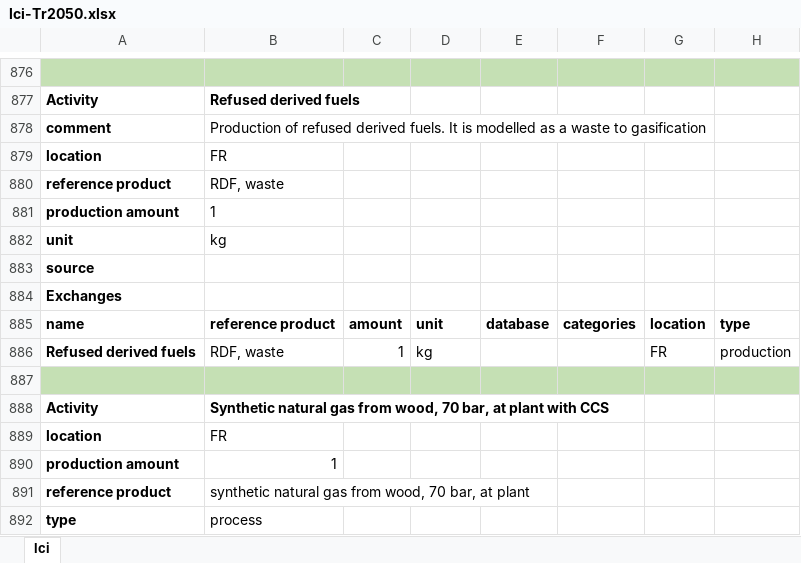
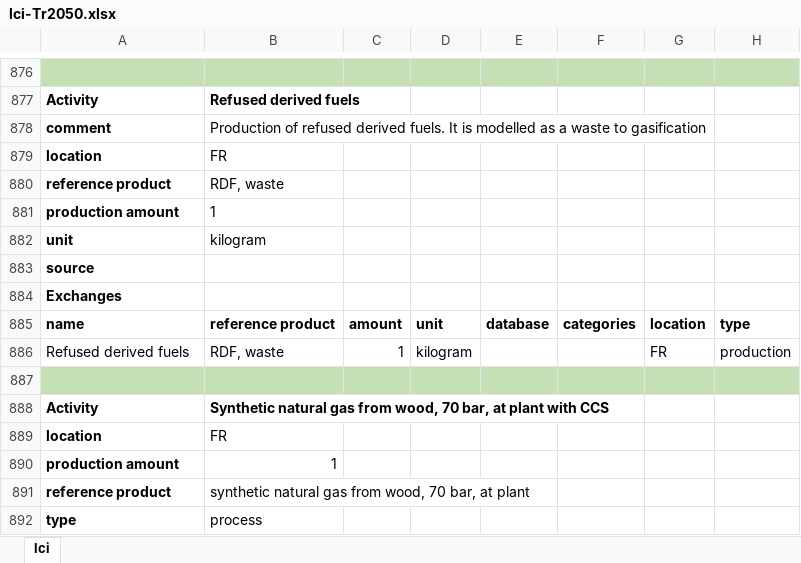
Before and after one commit to oie-mines-paristech/ADEME_scenarios_premise, an Excel workbook: inventories/lci-Tr2050.xlsx, sheet lci, drawn as a sheet; only a part is shown, gaps mark what is left out; values as stored, in another font and other column widths than the file's, no borders; the diff covers the shown part only; the diff names each change by its address in the sheet, - before the commit and + after, or states it on an @@ line.

```diff
--- a/inventories/lci-Tr2050.xlsx (sheet lci)
+++ b/inventories/lci-Tr2050.xlsx (sheet lci)
-B882: kg
+B882: kilogram
-A886 bold: on
+A886 bold: off
-D886: kg
+D886: kilogram
```
Also changed, not shown: 37 added rows elsewhere in this sheet, 1 other file.
